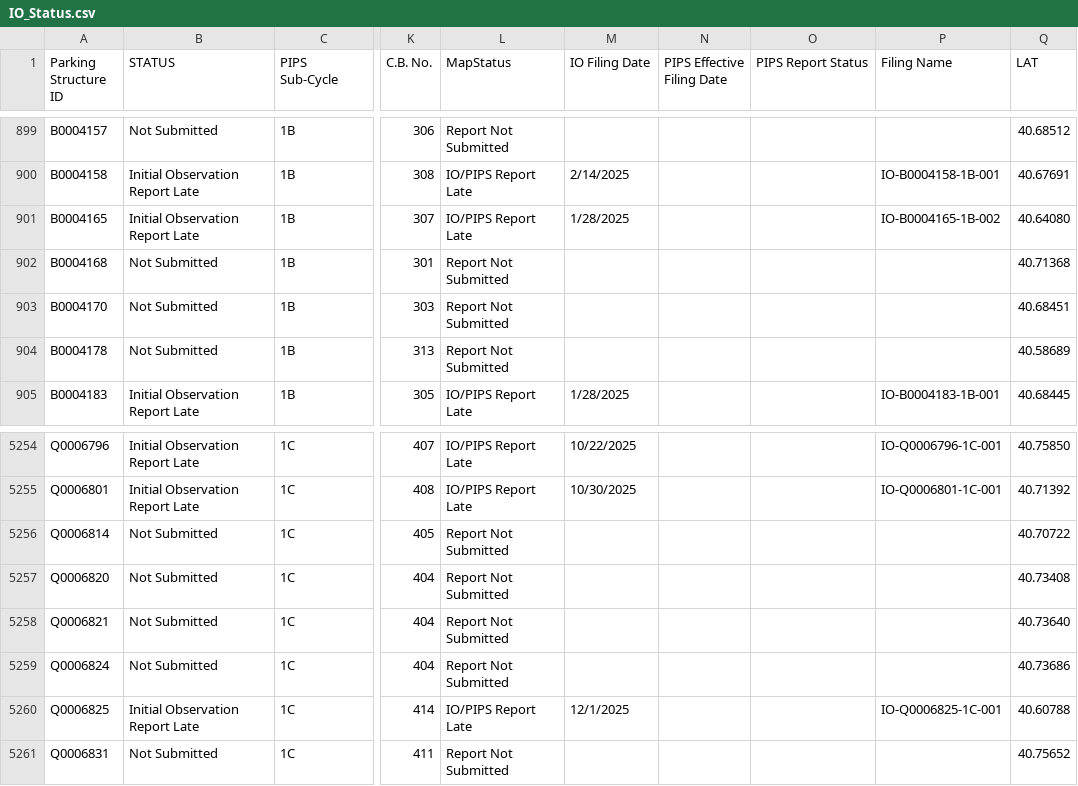
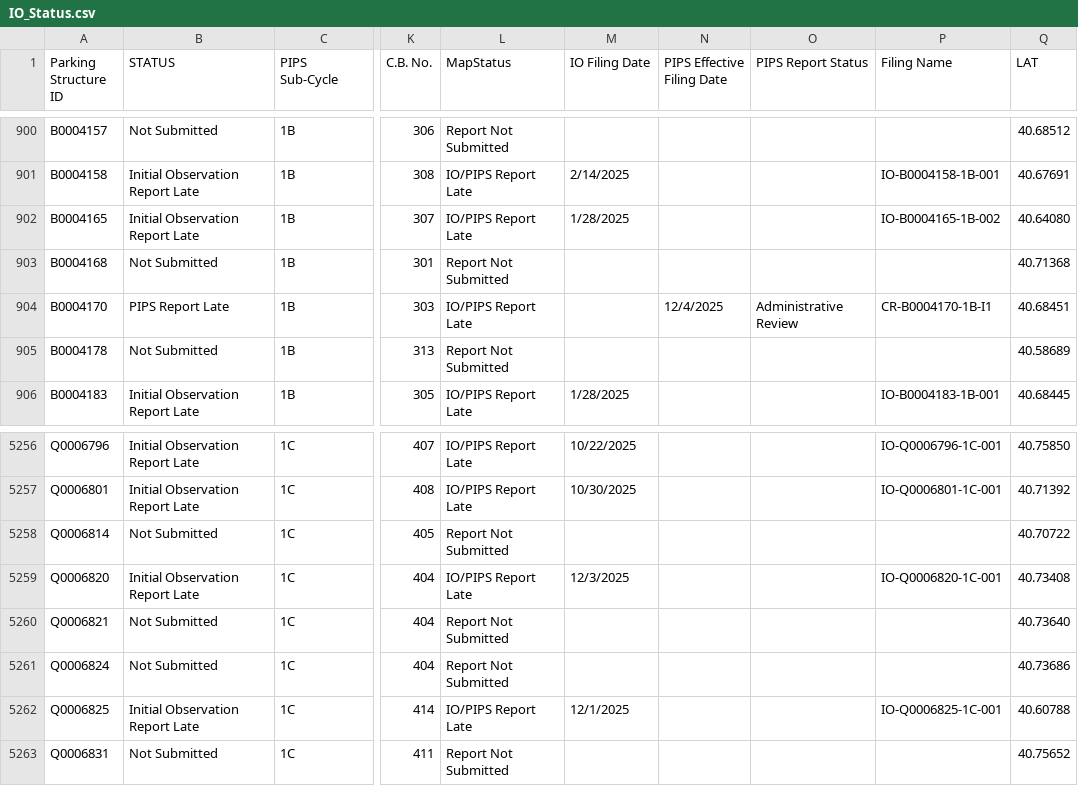
Before and after one commit to NYCDOB/ParkingStructures_InitialObservationReports, a CSV file: data/IO_Status.csv, drawn as a sheet; only a part is shown, gaps mark what is left out; addresses are those after the commit; the diff covers the shown part only; the diff names each change by its address in the sheet, - before the commit and + after, or states it on an @@ line.

```diff
--- a/data/IO_Status.csv
+++ b/data/IO_Status.csv
-B904 (STATUS): Not Submitted
+B904 (STATUS): PIPS Report Late
-L904 (MapStatus): Report Not Submitted
+L904 (MapStatus): IO/PIPS Report Late
-N904 (PIPS Effective Filing Date): (empty)
+N904 (PIPS Effective Filing Date): 12/4/2025
-O904 (PIPS Report Status): (empty)
+O904 (PIPS Report Status): Administrative Review
-P904 (Filing Name): (empty)
+P904 (Filing Name): CR-B0004170-1B-I1
-B5259 (STATUS): Not Submitted
+B5259 (STATUS): Initial Observation Report Late
-L5259 (MapStatus): Report Not Submitted
+L5259 (MapStatus): IO/PIPS Report Late
-M5259 (IO Filing Date): (empty)
+M5259 (IO Filing Date): 12/3/2025
-P5259 (Filing Name): (empty)
+P5259 (Filing Name): IO-Q0006820-1C-001
```
Also changed, not shown: 2 added rows and 30 edited cells elsewhere in this file.
